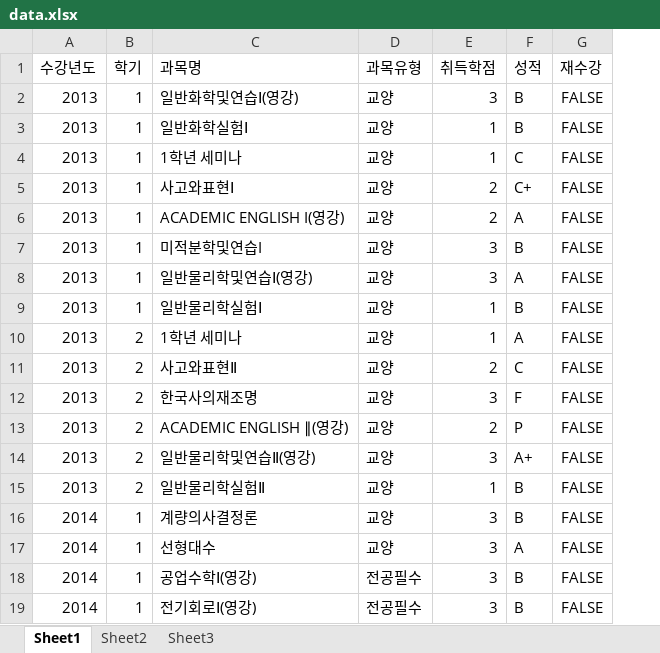
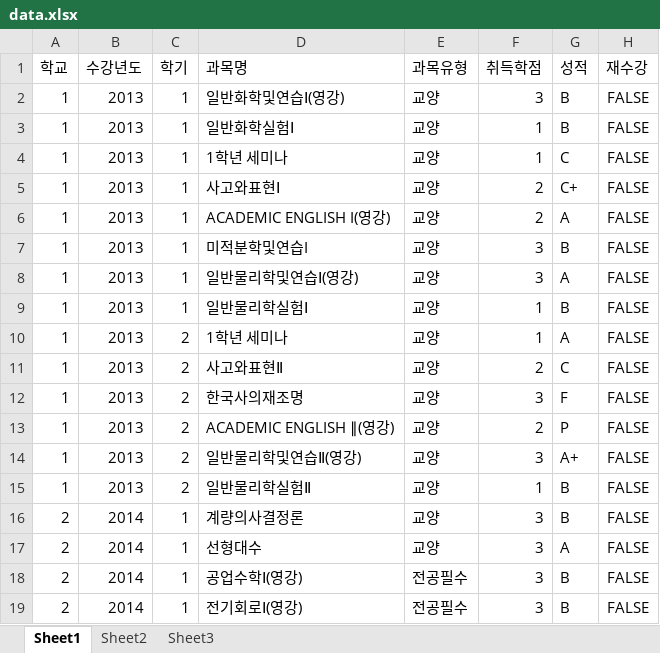
Before and after one commit to JaehunSim/samsung_apply_fill_macro, an Excel workbook: data.xlsx, sheet Sheet1, drawn as a sheet; values as stored, in another font and other column widths than the file's, no borders; the diff names each change by its address in the sheet, - before the commit and + after, or states it on an @@ line.

```diff
--- a/data.xlsx (sheet Sheet1)
+++ b/data.xlsx (sheet Sheet1)
+column A (학교), rows 2-19: 1 | 1 | 1 | 1 | 1 | 1 | 1 | 1 | 1 | 1 | 1 | 1 | 1 | 1 | 2 | 2 | 2 | 2
```
Also changed, not shown: 4 other files.
